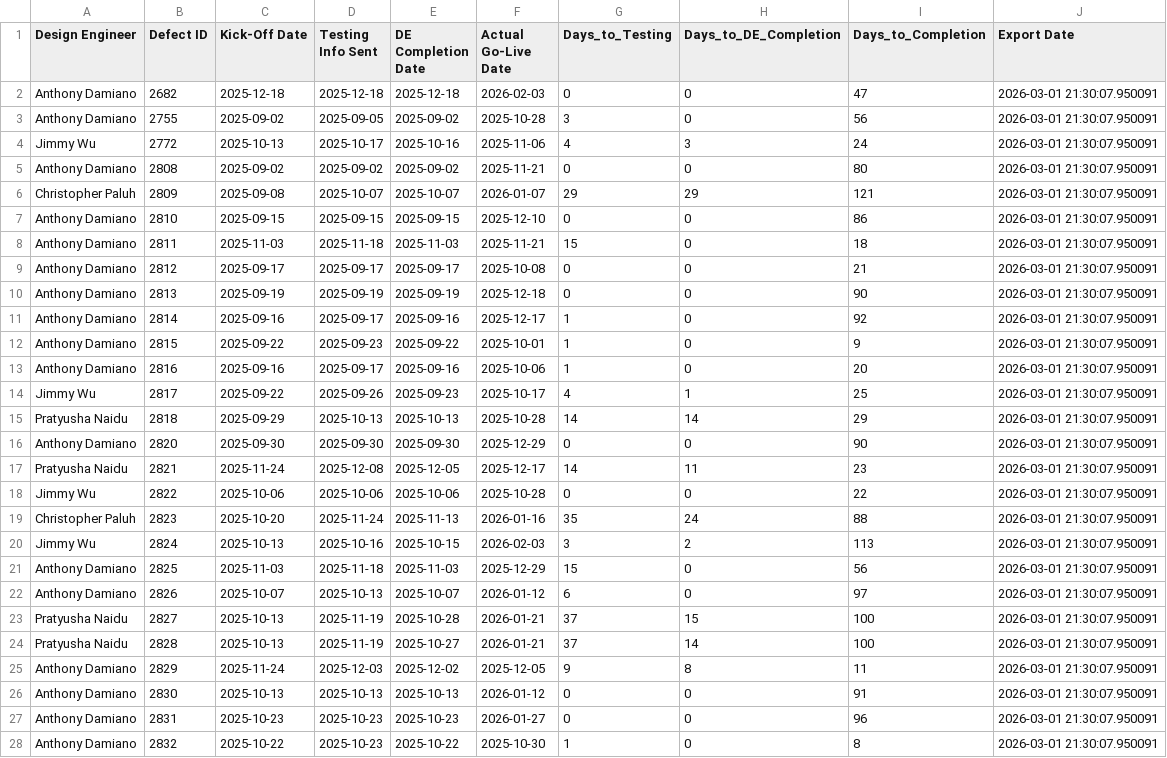
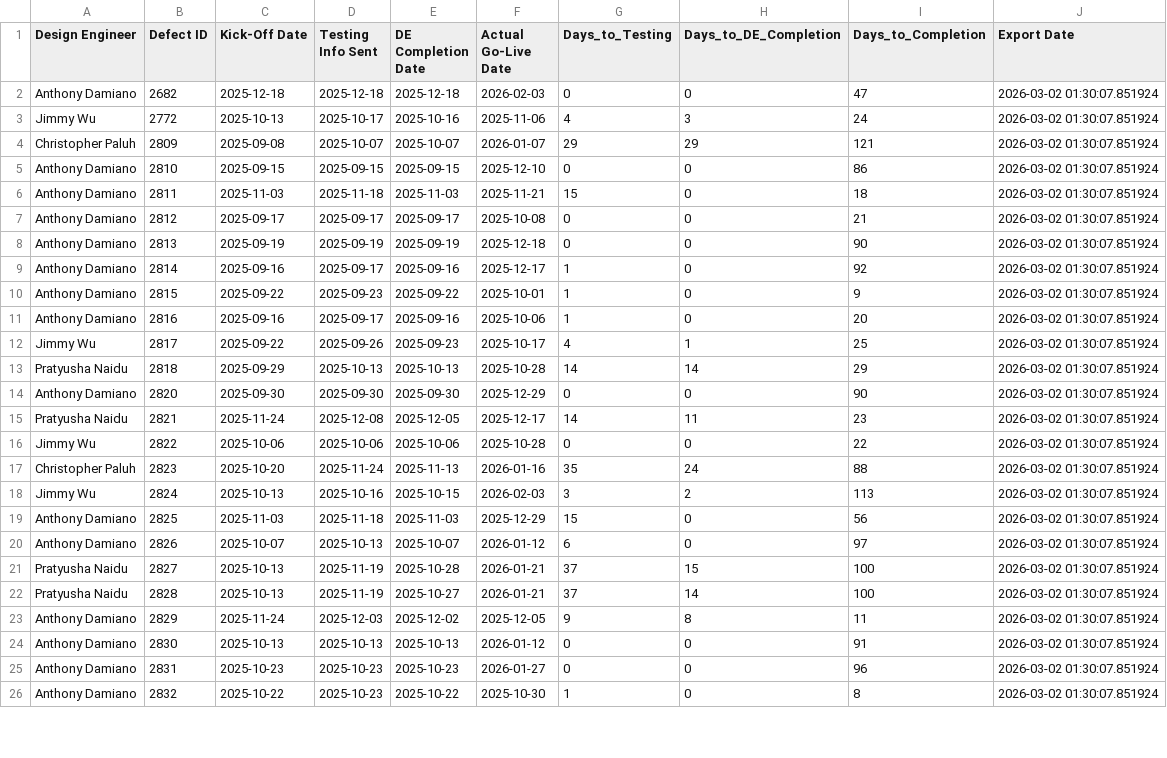
Before and after one commit to addamiano/mdici-dashboard, a CSV file: mdici_performance_latest.csv, drawn as a sheet; only a part is shown; the diff covers the shown part only.

Commit message:
Auto-update MDICI data - 2026-03-02 01:30:11 (2,931 projects)

```diff
--- a/mdici_performance_latest.csv
+++ b/mdici_performance_latest.csv
@@ -1,28 +1,26 @@
 Design Engineer,Defect ID,Kick-Off Date,Testing Info Sent,DE Completion Date,Actual Go-Live Date,Days_to_Testing,Days_to_DE_Completion,Days_to_Completion,Export Date
-Anthony Damiano,2682,2025-12-18,2025-12-18,2025-12-18,2026-02-03,0,0,47,2026-03-01 21:30:07.950091
-Anthony Damiano,2755,2025-09-02,2025-09-05,2025-09-02,2025-10-28,3,0,56,2026-03-01 21:30:07.950091
-Jimmy Wu,2772,2025-10-13,2025-10-17,2025-10-16,2025-11-06,4,3,24,2026-03-01 21:30:07.950091
-Anthony Damiano,2808,2025-09-02,2025-09-02,2025-09-02,2025-11-21,0,0,80,2026-03-01 21:30:07.950091
-Christopher Paluh,2809,2025-09-08,2025-10-07,2025-10-07,2026-01-07,29,29,121,2026-03-01 21:30:07.950091
-Anthony Damiano,2810,2025-09-15,2025-09-15,2025-09-15,2025-12-10,0,0,86,2026-03-01 21:30:07.950091
-Anthony Damiano,2811,2025-11-03,2025-11-18,2025-11-03,2025-11-21,15,0,18,2026-03-01 21:30:07.950091
-Anthony Damiano,2812,2025-09-17,2025-09-17,2025-09-17,2025-10-08,0,0,21,2026-03-01 21:30:07.950091
-Anthony Damiano,2813,2025-09-19,2025-09-19,2025-09-19,2025-12-18,0,0,90,2026-03-01 21:30:07.950091
-Anthony Damiano,2814,2025-09-16,2025-09-17,2025-09-16,2025-12-17,1,0,92,2026-03-01 21:30:07.950091
-Anthony Damiano,2815,2025-09-22,2025-09-23,2025-09-22,2025-10-01,1,0,9,2026-03-01 21:30:07.950091
-Anthony Damiano,2816,2025-09-16,2025-09-17,2025-09-16,2025-10-06,1,0,20,2026-03-01 21:30:07.950091
-Jimmy Wu,2817,2025-09-22,2025-09-26,2025-09-23,2025-10-17,4,1,25,2026-03-01 21:30:07.950091
-Pratyusha Naidu,2818,2025-09-29,2025-10-13,2025-10-13,2025-10-28,14,14,29,2026-03-01 21:30:07.950091
-Anthony Damiano,2820,2025-09-30,2025-09-30,2025-09-30,2025-12-29,0,0,90,2026-03-01 21:30:07.950091
-Pratyusha Naidu,2821,2025-11-24,2025-12-08,2025-12-05,2025-12-17,14,11,23,2026-03-01 21:30:07.950091
-Jimmy Wu,2822,2025-10-06,2025-10-06,2025-10-06,2025-10-28,0,0,22,2026-03-01 21:30:07.950091
-Christopher Paluh,2823,2025-10-20,2025-11-24,2025-11-13,2026-01-16,35,24,88,2026-03-01 21:30:07.950091
-Jimmy Wu,2824,2025-10-13,2025-10-16,2025-10-15,2026-02-03,3,2,113,2026-03-01 21:30:07.950091
-Anthony Damiano,2825,2025-11-03,2025-11-18,2025-11-03,2025-12-29,15,0,56,2026-03-01 21:30:07.950091
-Anthony Damiano,2826,2025-10-07,2025-10-13,2025-10-07,2026-01-12,6,0,97,2026-03-01 21:30:07.950091
-Pratyusha Naidu,2827,2025-10-13,2025-11-19,2025-10-28,2026-01-21,37,15,100,2026-03-01 21:30:07.950091
-Pratyusha Naidu,2828,2025-10-13,2025-11-19,2025-10-27,2026-01-21,37,14,100,2026-03-01 21:30:07.950091
-Anthony Damiano,2829,2025-11-24,2025-12-03,2025-12-02,2025-12-05,9,8,11,2026-03-01 21:30:07.950091
-Anthony Damiano,2830,2025-10-13,2025-10-13,2025-10-13,2026-01-12,0,0,91,2026-03-01 21:30:07.950091
-Anthony Damiano,2831,2025-10-23,2025-10-23,2025-10-23,2026-01-27,0,0,96,2026-03-01 21:30:07.950091
-Anthony Damiano,2832,2025-10-22,2025-10-23,2025-10-22,2025-10-30,1,0,8,2026-03-01 21:30:07.950091
+Anthony Damiano,2682,2025-12-18,2025-12-18,2025-12-18,2026-02-03,0,0,47,2026-03-02 01:30:07.851924
+Jimmy Wu,2772,2025-10-13,2025-10-17,2025-10-16,2025-11-06,4,3,24,2026-03-02 01:30:07.851924
+Christopher Paluh,2809,2025-09-08,2025-10-07,2025-10-07,2026-01-07,29,29,121,2026-03-02 01:30:07.851924
+Anthony Damiano,2810,2025-09-15,2025-09-15,2025-09-15,2025-12-10,0,0,86,2026-03-02 01:30:07.851924
+Anthony Damiano,2811,2025-11-03,2025-11-18,2025-11-03,2025-11-21,15,0,18,2026-03-02 01:30:07.851924
+Anthony Damiano,2812,2025-09-17,2025-09-17,2025-09-17,2025-10-08,0,0,21,2026-03-02 01:30:07.851924
+Anthony Damiano,2813,2025-09-19,2025-09-19,2025-09-19,2025-12-18,0,0,90,2026-03-02 01:30:07.851924
+Anthony Damiano,2814,2025-09-16,2025-09-17,2025-09-16,2025-12-17,1,0,92,2026-03-02 01:30:07.851924
+Anthony Damiano,2815,2025-09-22,2025-09-23,2025-09-22,2025-10-01,1,0,9,2026-03-02 01:30:07.851924
+Anthony Damiano,2816,2025-09-16,2025-09-17,2025-09-16,2025-10-06,1,0,20,2026-03-02 01:30:07.851924
+Jimmy Wu,2817,2025-09-22,2025-09-26,2025-09-23,2025-10-17,4,1,25,2026-03-02 01:30:07.851924
+Pratyusha Naidu,2818,2025-09-29,2025-10-13,2025-10-13,2025-10-28,14,14,29,2026-03-02 01:30:07.851924
+Anthony Damiano,2820,2025-09-30,2025-09-30,2025-09-30,2025-12-29,0,0,90,2026-03-02 01:30:07.851924
+Pratyusha Naidu,2821,2025-11-24,2025-12-08,2025-12-05,2025-12-17,14,11,23,2026-03-02 01:30:07.851924
+Jimmy Wu,2822,2025-10-06,2025-10-06,2025-10-06,2025-10-28,0,0,22,2026-03-02 01:30:07.851924
+Christopher Paluh,2823,2025-10-20,2025-11-24,2025-11-13,2026-01-16,35,24,88,2026-03-02 01:30:07.851924
+Jimmy Wu,2824,2025-10-13,2025-10-16,2025-10-15,2026-02-03,3,2,113,2026-03-02 01:30:07.851924
+Anthony Damiano,2825,2025-11-03,2025-11-18,2025-11-03,2025-12-29,15,0,56,2026-03-02 01:30:07.851924
+Anthony Damiano,2826,2025-10-07,2025-10-13,2025-10-07,2026-01-12,6,0,97,2026-03-02 01:30:07.851924
+Pratyusha Naidu,2827,2025-10-13,2025-11-19,2025-10-28,2026-01-21,37,15,100,2026-03-02 01:30:07.851924
+Pratyusha Naidu,2828,2025-10-13,2025-11-19,2025-10-27,2026-01-21,37,14,100,2026-03-02 01:30:07.851924
+Anthony Damiano,2829,2025-11-24,2025-12-03,2025-12-02,2025-12-05,9,8,11,2026-03-02 01:30:07.851924
+Anthony Damiano,2830,2025-10-13,2025-10-13,2025-10-13,2026-01-12,0,0,91,2026-03-02 01:30:07.851924
+Anthony Damiano,2831,2025-10-23,2025-10-23,2025-10-23,2026-01-27,0,0,96,2026-03-02 01:30:07.851924
+Anthony Damiano,2832,2025-10-22,2025-10-23,2025-10-22,2025-10-30,1,0,8,2026-03-02 01:30:07.851924
```
Also changed, not shown: 50 edited cells elsewhere in this file, 1 other file.
